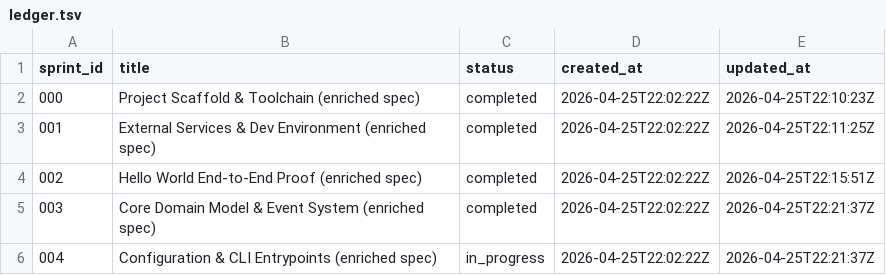
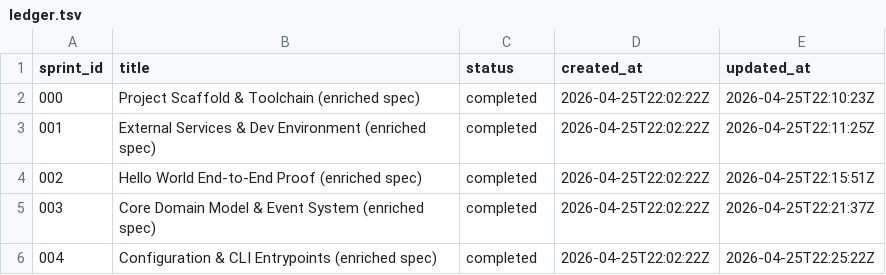
Before and after one commit to 2389-research/pipelines, a TSV file: experiments/local-gen-test/.ai/ledger.tsv, drawn as a sheet.

```diff
--- a/experiments/local-gen-test/.ai/ledger.tsv
+++ b/experiments/local-gen-test/.ai/ledger.tsv
@@ -5,2 +5,2 @@ sprint_id	title	status	created_at	updated_at
 003	Core Domain Model & Event System (enriched spec)	completed	2026-04-25T22:02:22Z	2026-04-25T22:21:37Z
-004	Configuration & CLI Entrypoints (enriched spec)	in_progress	2026-04-25T22:02:22Z	2026-04-25T22:21:37Z
+004	Configuration & CLI Entrypoints (enriched spec)	completed	2026-04-25T22:02:22Z	2026-04-25T22:25:22Z
```
Also changed, not shown: 32 other files.
